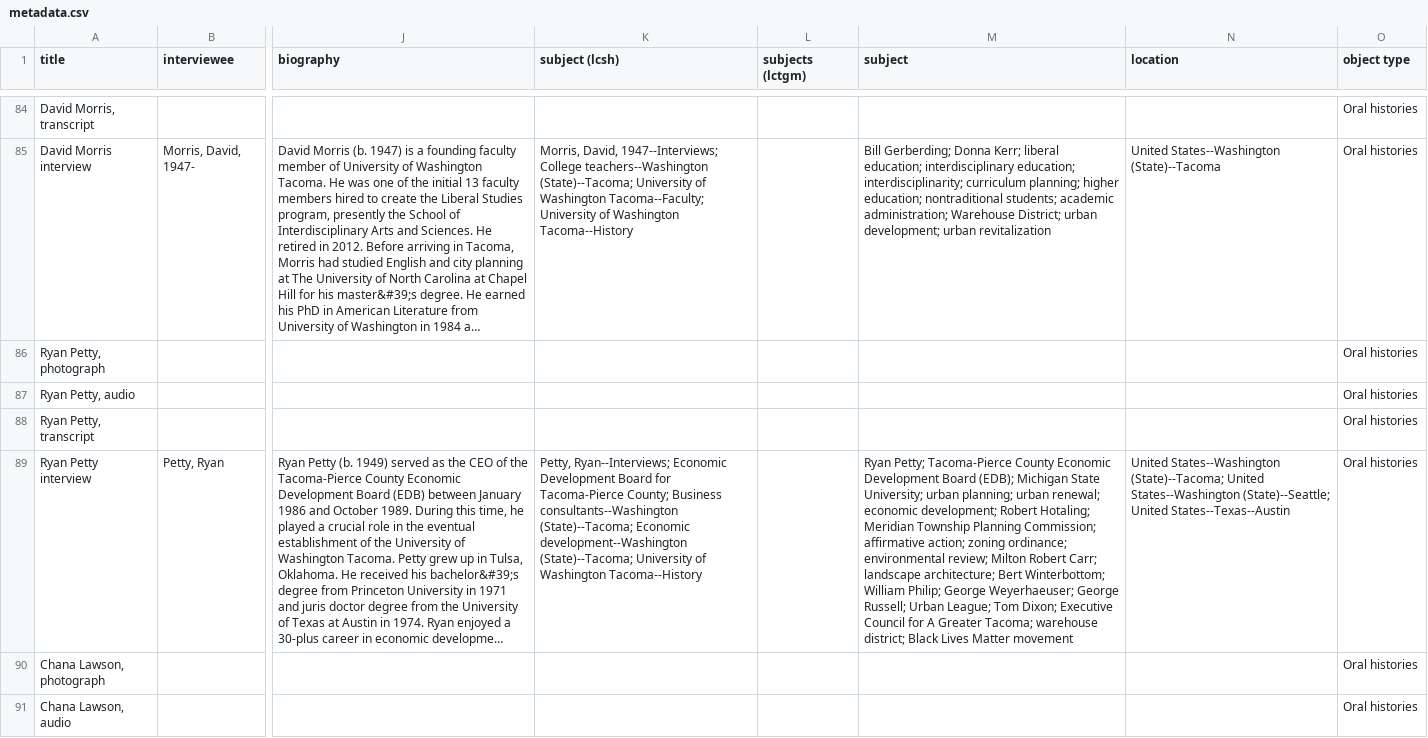
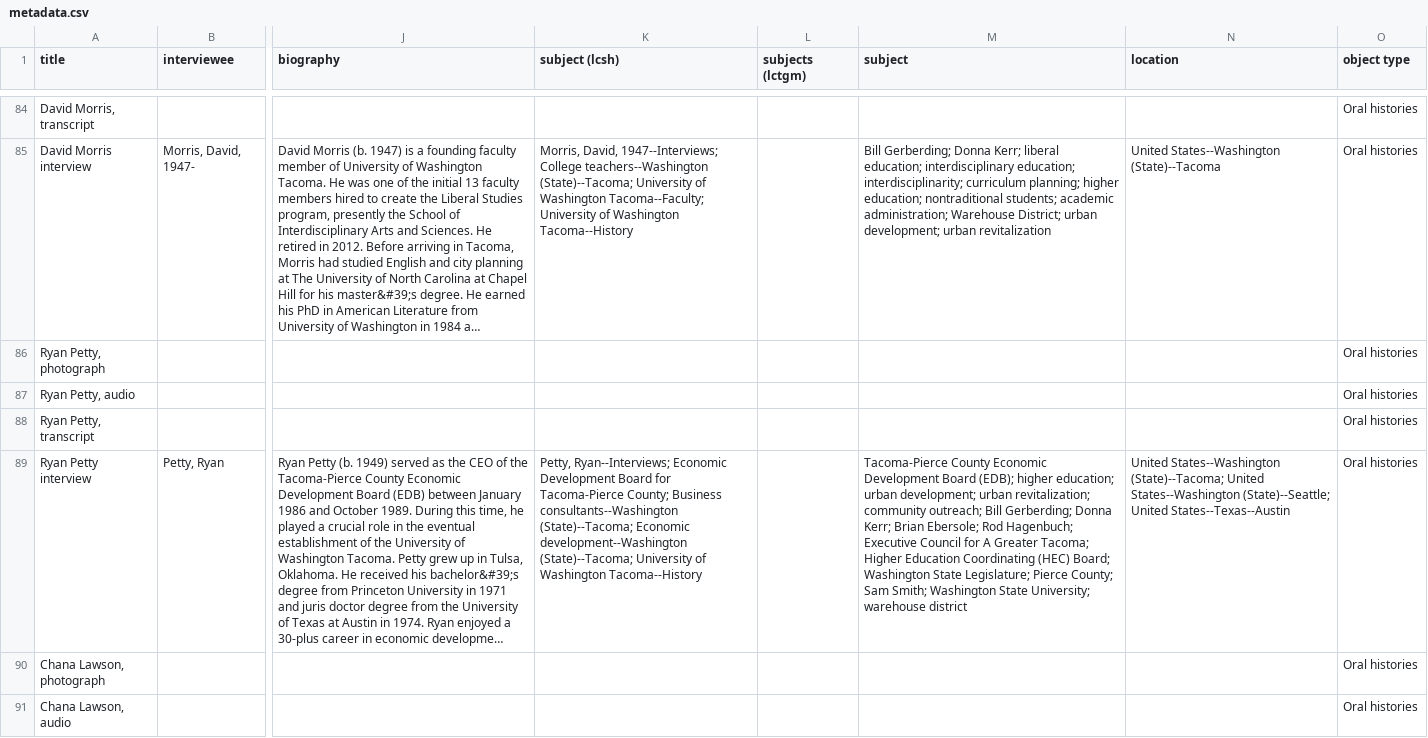
Before and after one commit to UWTacomaLibrary/foundingstories, a CSV file: data/metadata.csv, drawn as a sheet; only a part is shown, gaps mark what is left out; long unchanged cells end in …; the diff names each change by its address in the sheet, - before the commit and + after, or states it on an @@ line.

Commit message:
correct metadata

```diff
--- a/data/metadata.csv
+++ b/data/metadata.csv
-M89 (subject): Ryan Petty; Tacoma-Pierce County Economic Development Board (EDB); Michigan State University; urban planning; urban renewal; economic development; Robert Hotaling; Meridian Township Planning Commission; affirmative action; zoning ordinance; environmental review; Milton Robert Carr; landscape architecture; Bert Winterbottom; William Philip; George Weyerhaeuser; George Russell; Urban League; Tom Dixon; Executive Council for A Greater Tacoma; warehouse district; Black Lives Matter movement
+M89 (subject): Tacoma-Pierce County Economic Development Board (EDB); higher education; urban development; urban revitalization; community outreach; Bill Gerberding; Donna Kerr; Brian Ebersole; Rod Hagenbuch; Executive Council for A Greater Tacoma; Higher Education Coordinating (HEC) Board; Washington State Legislature; Pierce County; Sam Smith; Washington State University; warehouse district
```
Also changed, not shown: data/subjects.csv, 9 other files.
